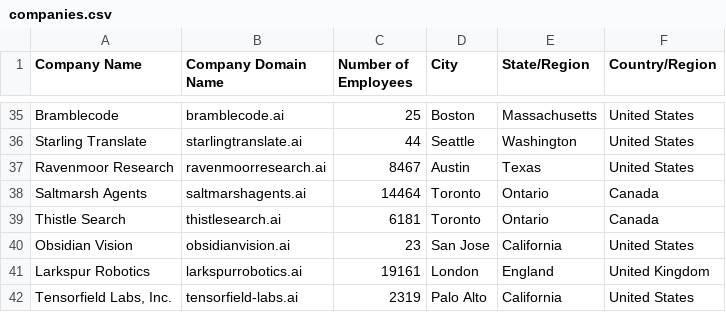
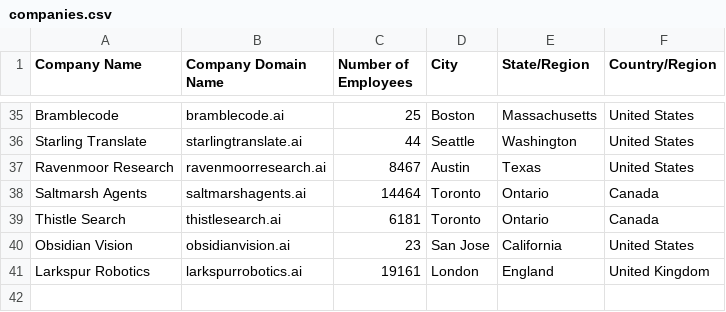
Before and after one commit to shravankumaar31/gpu-deal-desk, a CSV file: data/companies.csv, drawn as a sheet; only a part is shown, gaps mark what is left out.

```diff
--- a/data/companies.csv
+++ b/data/companies.csv
@@ -41,2 +41 @@ Obsidian Vision,obsidianvision.ai,23,San Jose,California,United States
 Larkspur Robotics,larkspurrobotics.ai,19161,London,England,United Kingdom
-"Tensorfield Labs, Inc.",tensorfield-labs.ai,2319,Palo Alto,California,United States
```
Also changed, not shown: data/deals.csv, 7 other files.
